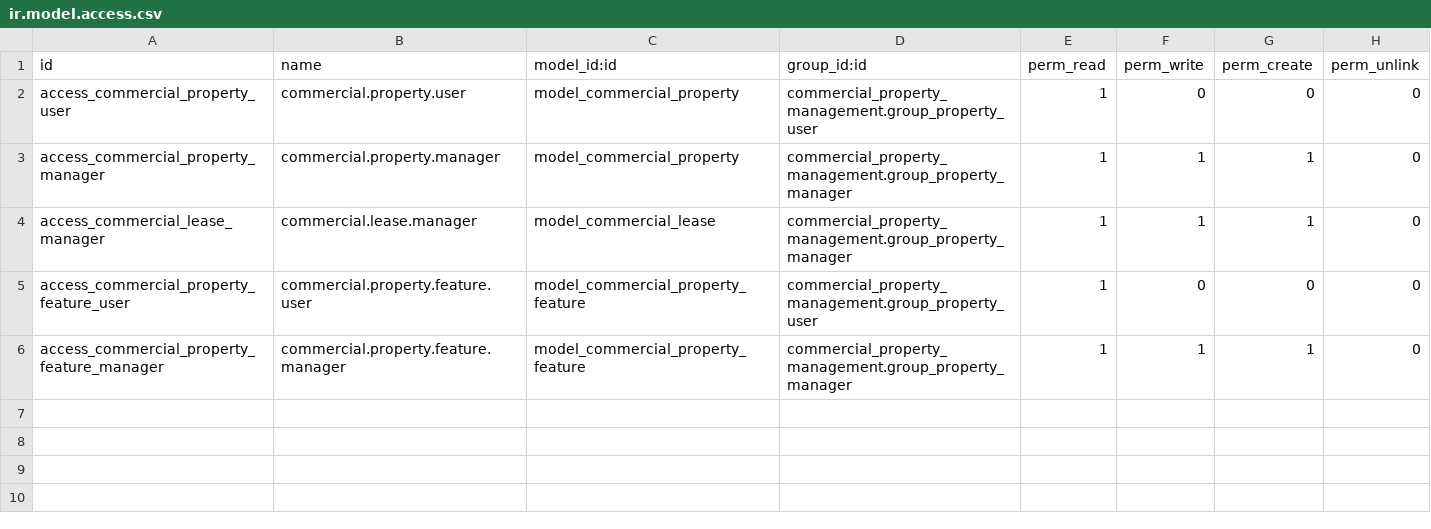
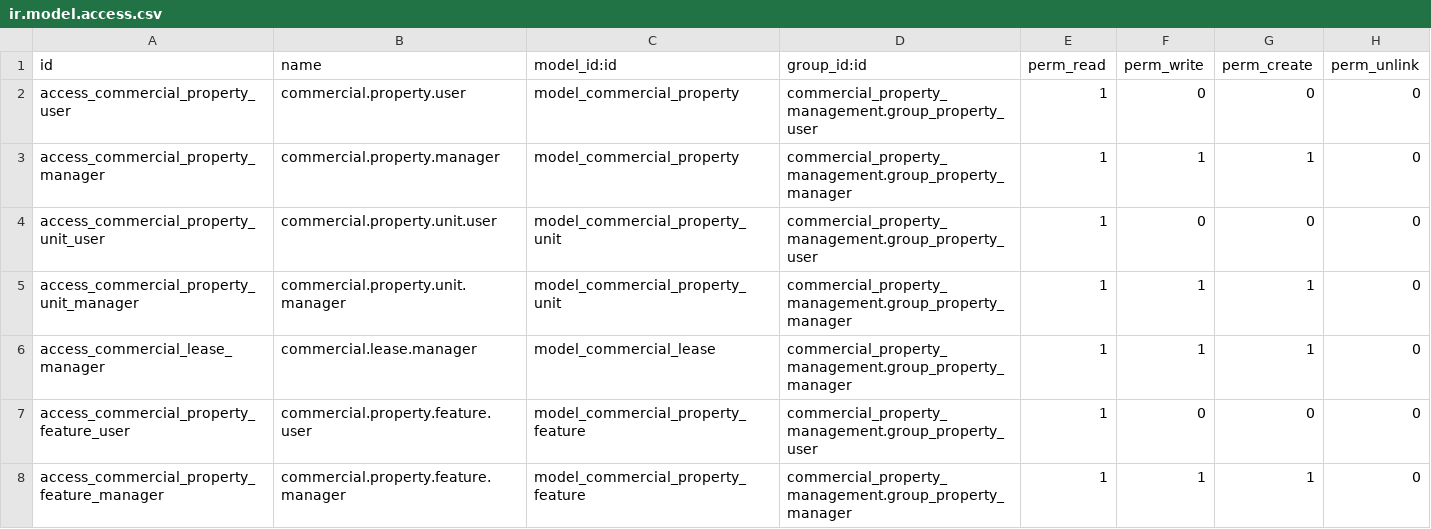
Before and after one commit to geparedesm/oddo-gp, a CSV file: addons/commercial_property_management/security/ir.model.access.csv, drawn as a sheet.

Commit message:
[ADD] Support multi-unit commercial properties

```diff
--- a/addons/commercial_property_management/security/ir.model.access.csv
+++ b/addons/commercial_property_management/security/ir.model.access.csv
@@ -3,2 +3,4 @@ access_commercial_property_user,commercial.property.user,model_commercial_proper
 access_commercial_property_manager,commercial.property.manager,model_commercial_property,commercial_property_management.group_property_manager,1,1,1,0
+access_commercial_property_unit_user,commercial.property.unit.user,model_commercial_property_unit,commercial_property_management.group_property_user,1,0,0,0
+access_commercial_property_unit_manager,commercial.property.unit.manager,model_commercial_property_unit,commercial_property_management.group_property_manager,1,1,1,0
 access_commercial_lease_manager,commercial.lease.manager,model_commercial_lease,commercial_property_management.group_property_manager,1,1,1,0
```
Also changed, not shown: 18 other files.
